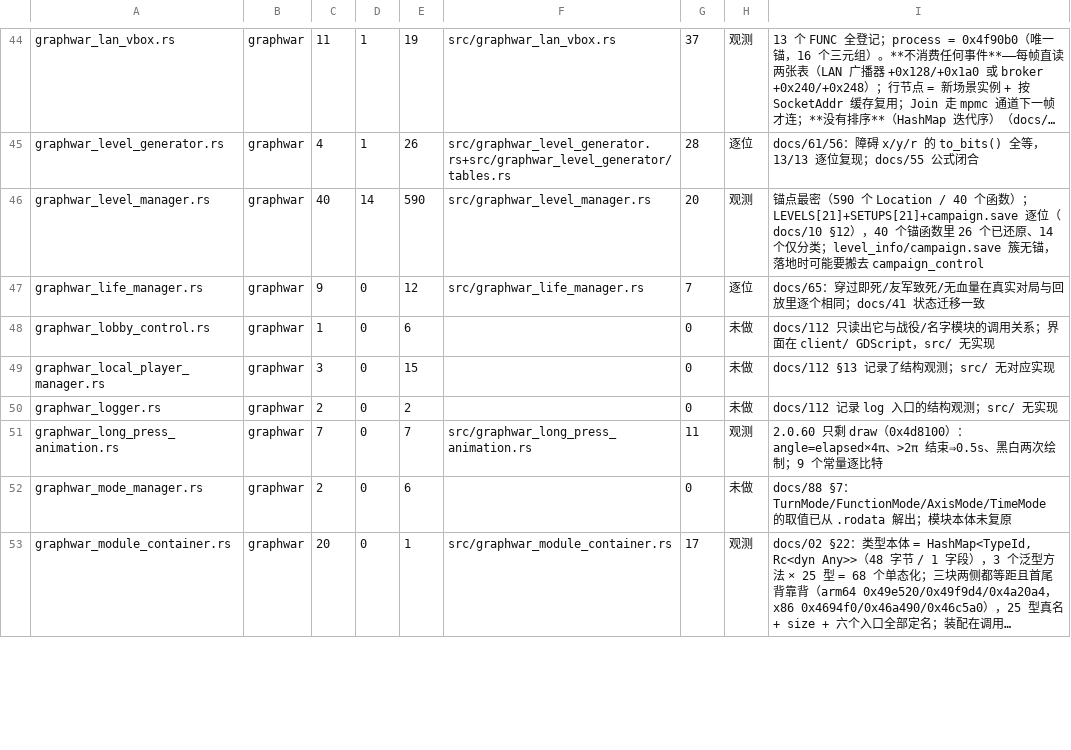
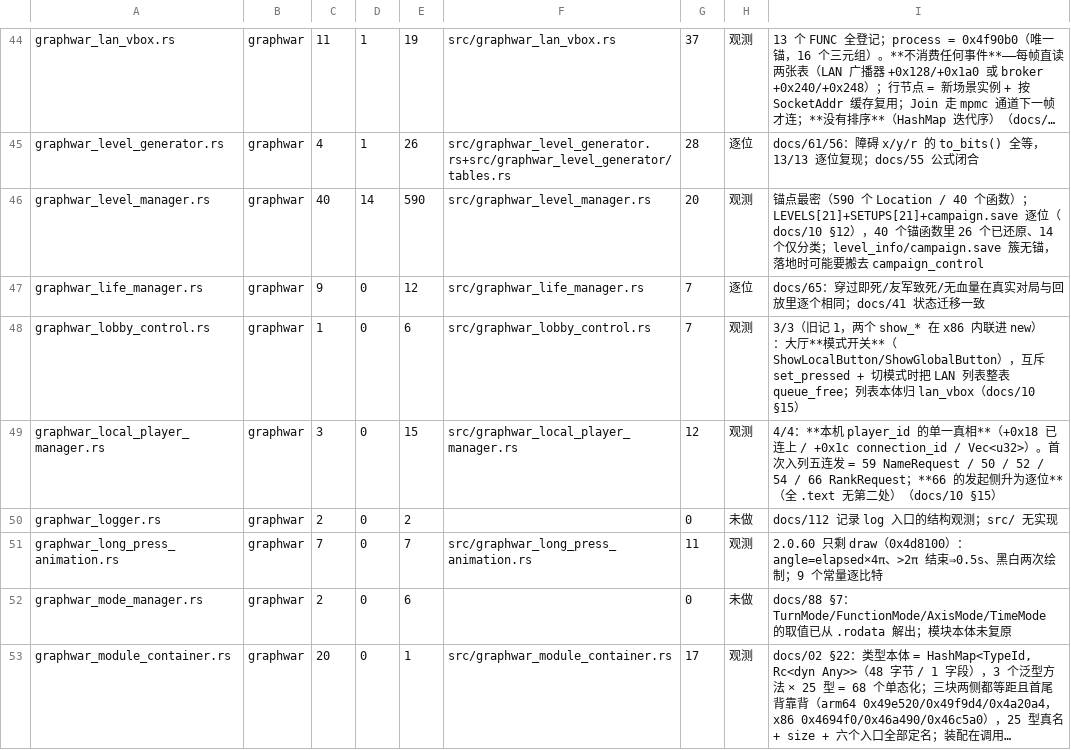
Before and after one commit to Cmd-GZ/graphwar2-rebuild, a TSV file: docs/coverage-matrix.tsv, drawn as a sheet; only a part is shown, gaps mark what is left out; long unchanged cells end in …; the diff covers the shown part only.

Commit message:
merge: 玩家/名字/颜色/大厅 四模块落地（含两处函数计数纠正）
并入 agent/player-mgrs (67f85e5)。

a) **颜色怎么分（docs/10 §15）**：两张 6 色表就是 color_manager::init_team_colors 里的字面量
   （12 组 strh+strb，与 docs/10 §10 逐元素一致）。
   分配 = **队号选池**（HashMap<u8,Vec<GraphwarColor>>）-> 起点 rand::random::<u64>() % 6
   -> **+1 线性探测**跳过 used 里已有的色 -> 6 个全占则 (r%180,g%180,b%180) 随机 RGB。
   **不是进房顺序、不是 player_id 取模。** 调用点只有 request_new_player / request_change_team。

b) **名字权威源 = name_manager**（HashMap<u32,String>）。
   graphics_manager 的 +0x18/+0x48/+0x78 是**皮肤/脸/帽子资源名**（事件 51/53/55，setter 就叫
   set_skin/face/hat_graphics）—— 上一轮把它当成"名字表"是错的。
   改名链路：59 NameRequest 进（发起侧只有 local_player_manager 与 computer_player_manager）
   -> set_name（唯一调用者 remote_event_handler）-> 60 NameInfo 广播。

c) local_player_manager 是"**我 = 哪些 entity id**"的单一真相，且 **66 RankRequest 的发起侧
   确实是它**（全 .text 无第二处）=> rank_manager 那条推断**升为逐位**。
   但 **FunctionInfo(35) 不在这里**（全扫只在 function_manager::set_function 与 function_history_recorder）。
   首次入列五连发 = 59 / 50 / 52 / 54 / 66。

d) lobby_control = 大厅**模式开关**（不是开局控制器）：取 3 个节点 + 在按钮**自己的回调表**
   （+0x48，Vec<Box<dyn FnMut(&str)>>，**不是 Godot connect**）注册两个回调；
   两个 show_* = 互斥 set_pressed + 把 LAN 列表整表 queue_free（列表本体归 lan_vbox）。

函数计数纠正：graphwar_player_manager 3 -> **4**（add_player 在 x86 被内联、arm64 有独立符号
0x49ce1c）；graphwar_lobby_control 1 -> **3**（两个 show_* 在 x86 内联进 new）。

我做的收尾：src/lib.rs 五行 pub mod + coverage 五条映射 + 重生成。
复核：cargo 981 passed / 0 failed（lib 416）；coverage --check OK
进度尺 437 -> 451 / 527（逐位 88 / 观测 363），未做 58

```diff
--- a/docs/coverage-matrix.tsv
+++ b/docs/coverage-matrix.tsv
@@ -47,4 +47,4 @@ graphwar_level_manager.rs	graphwar	40	14	590	src/graphwar_level_manager.rs	20
 graphwar_life_manager.rs	graphwar	9	0	12	src/graphwar_life_manager.rs	7	逐位	docs/65：穿过即死/友军致死/无血量在真实对局与回放里逐个相同；docs/41 状态迁移一致
-graphwar_lobby_control.rs	graphwar	1	0	6		0	未做	docs/112 只读出它与战役/名字模块的调用关系；界面在 client/ GDScript，src/ 无实现
-graphwar_local_player_manager.rs	graphwar	3	0	15		0	未做	docs/112 §13 记录了结构观测；src/ 无对应实现
+graphwar_lobby_control.rs	graphwar	1	0	6	src/graphwar_lobby_control.rs	7	观测	3/3（旧记 1，两个 show_* 在 x86 内联进 new）：大厅**模式开关**（ShowLocalButton/ShowGlobalButton），互斥 set_pressed + 切模式时把 LAN 列表整表 queue_free；列表本体归 lan_vbox（docs/10 §15）
+graphwar_local_player_manager.rs	graphwar	3	0	15	src/graphwar_local_player_manager.rs	12	观测	4/4：**本机 player_id 的单一真相**（+0x18 已连上 / +0x1c connection_id / Vec<u32>）。首次入列五连发 = 59 NameRequest / 50 / 52 / 54 / 66 RankRequest；**66 的发起侧升为逐位**（全 .text 无第二处）（docs/10 §15）
 graphwar_logger.rs	graphwar	2	0	2		0	未做	docs/112 记录 log 入口的结构观测；src/ 无实现
```
Also changed, not shown: 15 edited cells elsewhere in this file, 3 other files.
